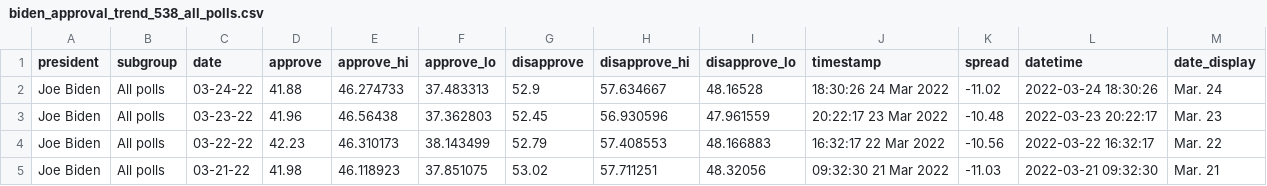
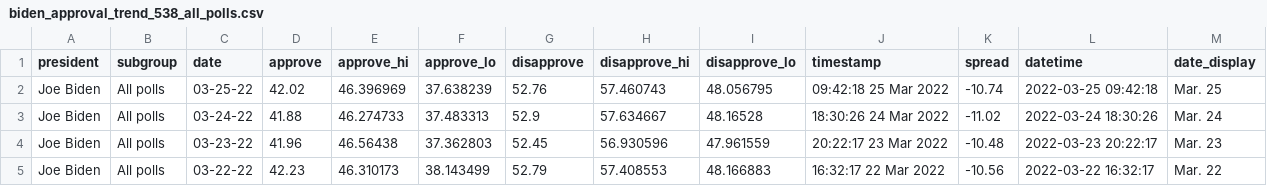
Before and after one commit to stiles/biden-polls, a CSV file: data/processed/biden_approval_trend_538_all_polls.csv, drawn as a sheet; only a part is shown; the shorter side is filled out with more unchanged rows.

```diff
--- a/data/processed/biden_approval_trend_538_all_polls.csv
+++ b/data/processed/biden_approval_trend_538_all_polls.csv
@@ -1,2 +1,3 @@
 president,subgroup,date,approve,approve_hi,approve_lo,disapprove,disapprove_hi,disapprove_lo,timestamp,spread,datetime,date_display
+Joe Biden,All polls,03-25-22,42.02,46.396969,37.638239,52.76,57.460743,48.056795,09:42:18 25 Mar 2022,-10.74,2022-03-25 09:42:18,Mar. 25
 Joe Biden,All polls,03-24-22,41.88,46.274733,37.483313,52.9,57.634667,48.16528,18:30:26 24 Mar 2022,-11.02,2022-03-24 18:30:26,Mar. 24
```
Also changed, not shown: data/processed/biden_approval_trend_538_adults.csv, data/processed/biden_approval_trend_538_latest_adults.csv, 5 other files.
